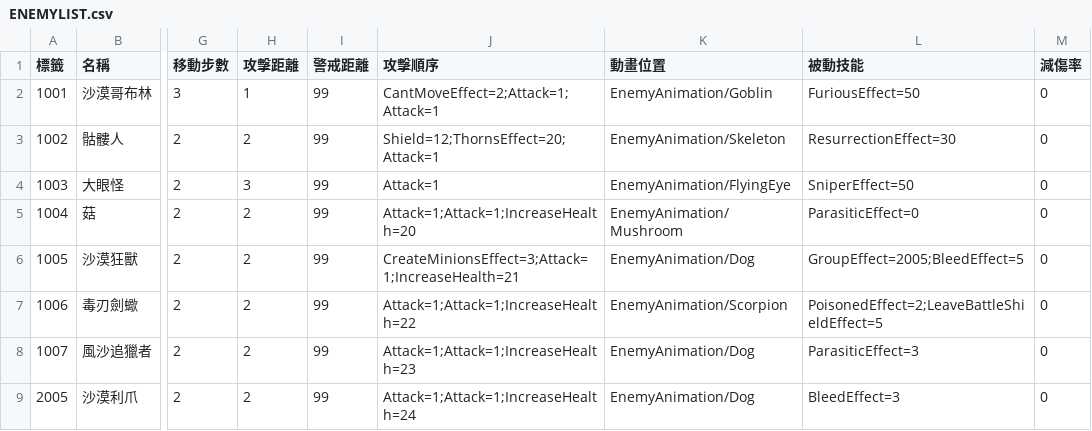
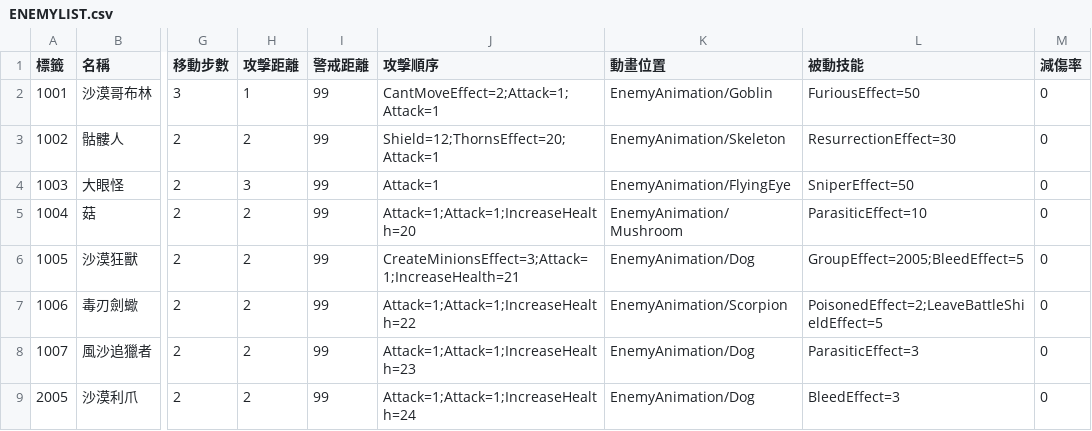
Before and after one commit to yucheng0210/Card, a CSV file: Assets/StreamingAssets/ENEMYLIST.csv, drawn as a sheet; only a part is shown, gaps mark what is left out; the diff names each change by its address in the sheet, - before the commit and + after, or states it on an @@ line.

```diff
--- a/Assets/StreamingAssets/ENEMYLIST.csv
+++ b/Assets/StreamingAssets/ENEMYLIST.csv
-L5 (被動技能): ParasiticEffect=0
+L5 (被動技能): ParasiticEffect=10
```
Also changed, not shown: 3 other files.
